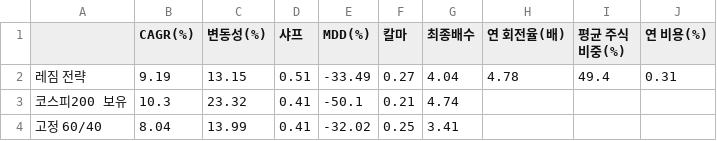
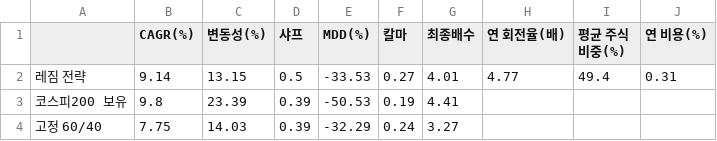
Before and after one commit to Moonihcoon/macro-regime-dashboard, a CSV file: output/summary.csv, drawn as a sheet.

```diff
--- a/output/summary.csv
+++ b/output/summary.csv
@@ -1,4 +1,4 @@
 ,CAGR(%),변동성(%),샤프,MDD(%),칼마,최종배수,연 회전율(배),평균 주식비중(%),연 비용(%)
-레짐 전략,9.19,13.15,0.51,-33.49,0.27,4.04,4.78,49.4,0.31
-코스피200 보유,10.3,23.32,0.41,-50.1,0.21,4.74,,,
-고정 60/40,8.04,13.99,0.41,-32.02,0.25,3.41,,,
+레짐 전략,9.14,13.15,0.5,-33.53,0.27,4.01,4.77,49.4,0.31
+코스피200 보유,9.8,23.39,0.39,-50.53,0.19,4.41,,,
+고정 60/40,7.75,14.03,0.39,-32.29,0.24,3.27,,,
```
Also changed, not shown: output/regime_report.csv, output/sensitivity.csv, 4 other files.
